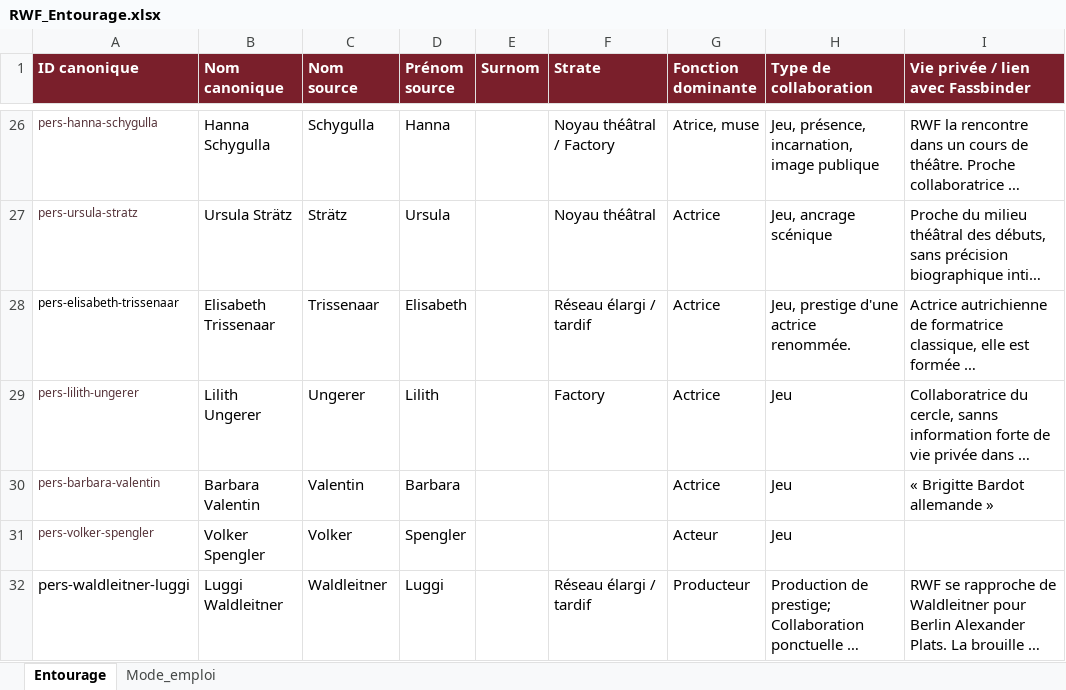
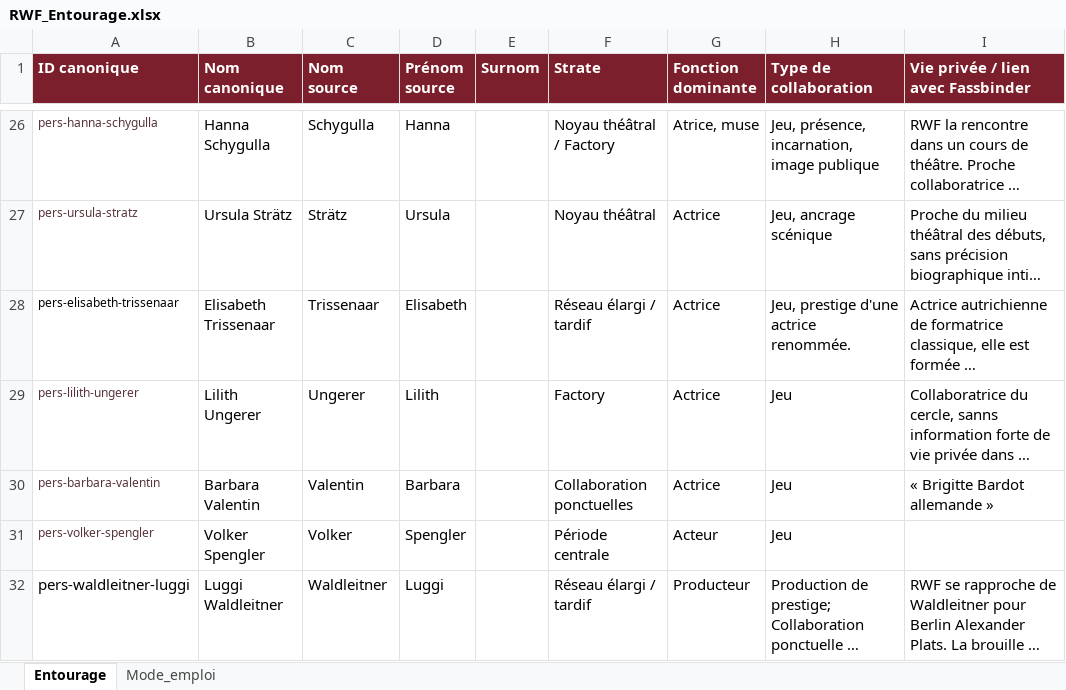
Before and after one commit to Fhammerli/Frise-Fassbinder, an Excel workbook: RWF_Entourage.xlsx, sheet Entourage, drawn as a sheet; only a part is shown, gaps mark what is left out; long unchanged cells end in …; values as stored, in another font and other column widths than the file's, no borders; table styles not drawn; the diff covers the shown part only; the diff names each change by its address in the sheet, - before the commit and + after, or states it on an @@ line.

```diff
--- a/RWF_Entourage.xlsx (sheet Entourage)
+++ b/RWF_Entourage.xlsx (sheet Entourage)
-F30 (Strate): (empty)
+F30 (Strate): Collaboration ponctuelles
-F31 (Strate): (empty)
+F31 (Strate): Période centrale
```
Also changed, not shown: 16 edited cells elsewhere in this sheet, RWF_Frise.xlsx.
